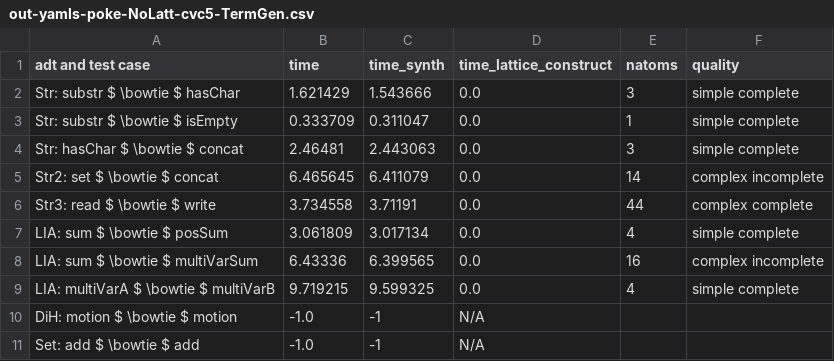
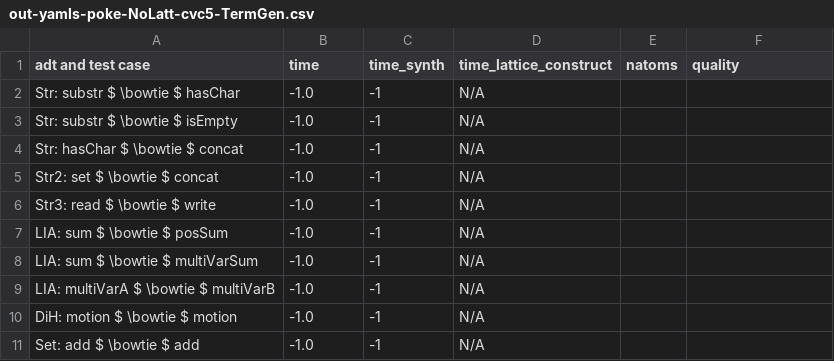
Before and after one commit to veracity-lang/servois2, a CSV file: results/out-yamls-poke-NoLatt-cvc5-TermGen.csv, drawn as a sheet; only a part is shown; the diff covers the shown part only.

```diff
--- a/results/out-yamls-poke-NoLatt-cvc5-TermGen.csv
+++ b/results/out-yamls-poke-NoLatt-cvc5-TermGen.csv
@@ -1,10 +1,10 @@
 adt and test case,time,time_synth,time_lattice_construct,natoms,quality
-Str: substr $ \bowtie $ hasChar,1.621429,1.543666,0.0,3,simple complete
-Str: substr $ \bowtie $ isEmpty,0.333709,0.311047,0.0,1,simple complete
-Str: hasChar $ \bowtie $ concat,2.46481,2.443063,0.0,3,simple complete
-Str2: set $ \bowtie $ concat,6.465645,6.411079,0.0,14,complex incomplete
-Str3: read $ \bowtie $ write,3.734558,3.71191,0.0,44,complex complete
-LIA: sum $ \bowtie $ posSum,3.061809,3.017134,0.0,4,simple complete
-LIA: sum $ \bowtie $ multiVarSum,6.43336,6.399565,0.0,16,complex incomplete
-LIA: multiVarA $ \bowtie $ multiVarB,9.719215,9.599325,0.0,4,simple complete
+Str: substr $ \bowtie $ hasChar,-1.0,-1,N/A
+Str: substr $ \bowtie $ isEmpty,-1.0,-1,N/A
+Str: hasChar $ \bowtie $ concat,-1.0,-1,N/A
+Str2: set $ \bowtie $ concat,-1.0,-1,N/A
+Str3: read $ \bowtie $ write,-1.0,-1,N/A
+LIA: sum $ \bowtie $ posSum,-1.0,-1,N/A
+LIA: sum $ \bowtie $ multiVarSum,-1.0,-1,N/A
+LIA: multiVarA $ \bowtie $ multiVarB,-1.0,-1,N/A
 DiH: motion $ \bowtie $ motion,-1.0,-1,N/A
```
Also changed, not shown: 10 edited cells elsewhere in this file, results/out-yamls-mcmax-Latt-cvc4-TermGen.csv, results/out-yamls-mcmax-Latt-z3-TermGen.csv, 19 other files.
